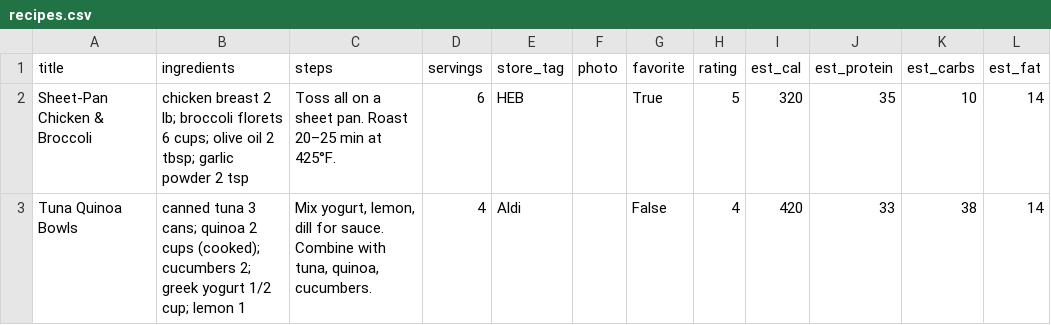
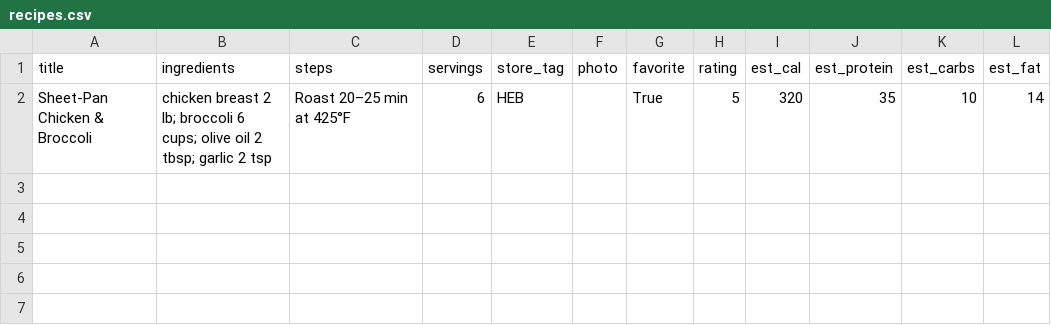
Before and after one commit to egmonwd/Family-Meal-Planner, a CSV file: data/recipes.csv, drawn as a sheet.

```diff
--- a/data/recipes.csv
+++ b/data/recipes.csv
@@ -1,3 +1,2 @@
 title,ingredients,steps,servings,store_tag,photo,favorite,rating,est_cal,est_protein,est_carbs,est_fat
-Sheet‑Pan Chicken & Broccoli,chicken breast 2 lb; broccoli florets 6 cups; olive oil 2 tbsp; garlic powder 2 tsp,Toss all on a sheet pan. Roast 20–25 min at 425°F.,6,HEB,,True,5,320,35,10,14
-Tuna Quinoa Bowls,canned tuna 3 cans; quinoa 2 cups (cooked); cucumbers 2; greek yogurt 1/2 cup; lemon 1,"Mix yogurt, lemon, dill for sauce. Combine with tuna, quinoa, cucumbers.",4,Aldi,,False,4,420,33,38,14
+Sheet‑Pan Chicken & Broccoli,chicken breast 2 lb; broccoli 6 cups; olive oil 2 tbsp; garlic 2 tsp,Roast 20–25 min at 425°F,6,HEB,,True,5,320,35,10,14
```
Also changed, not shown: 11 other files.
